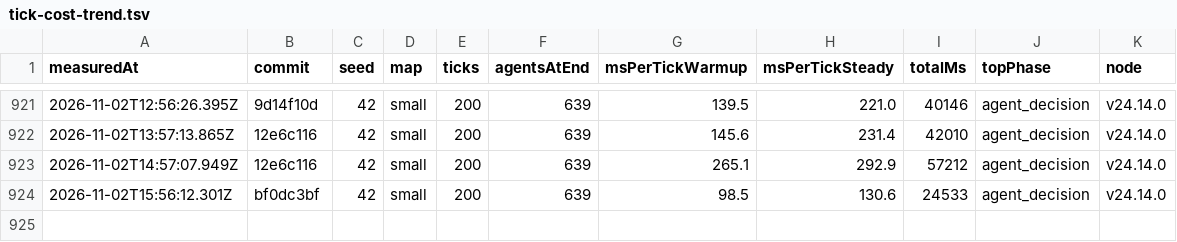
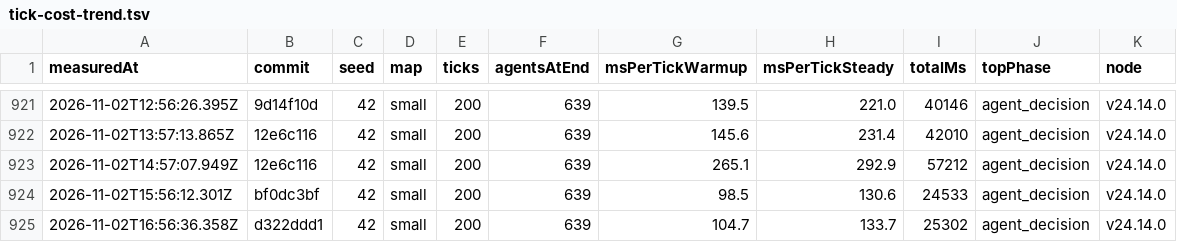
Before and after one commit to christianspliid-ui/threadbare, a TSV file: Docs/ops/tick-cost-trend.tsv, drawn as a sheet; only a part is shown, gaps mark what is left out.

```diff
--- a/Docs/ops/tick-cost-trend.tsv
+++ b/Docs/ops/tick-cost-trend.tsv
@@ -924 +924,2 @@ measuredAt	commit	seed	map	ticks	agentsAtEnd	msPerTickWarmup	msPerTickSteady	tot
 2026-11-02T15:56:12.301Z	bf0dc3bf	42	small	200	639	98.5	130.6	24533	agent_decision	v24.14.0
+2026-11-02T16:56:36.358Z	d322ddd1	42	small	200	639	104.7	133.7	25302	agent_decision	v24.14.0
```
Also changed, not shown: 2 other files.
